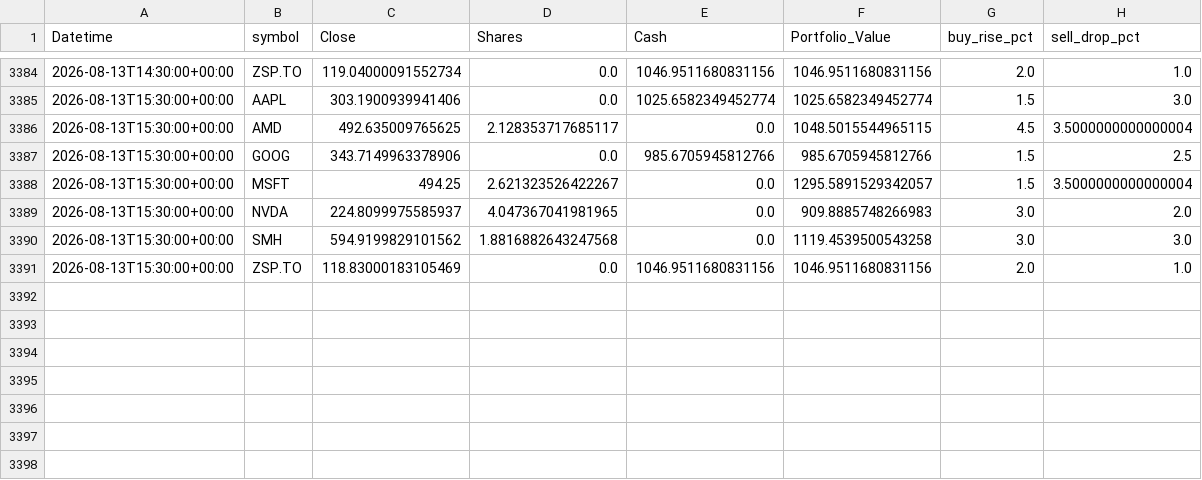
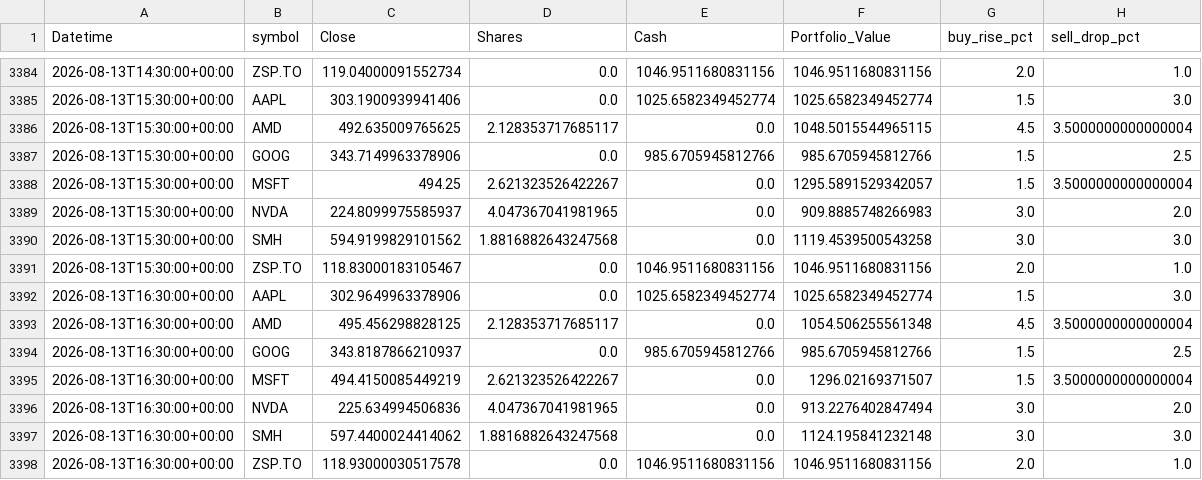
Before and after one commit to phungthien97/autonomous-trade-alerts, a CSV file: state/equity.csv, drawn as a sheet; only a part is shown, gaps mark what is left out.

```diff
--- a/state/equity.csv
+++ b/state/equity.csv
@@ -3390,2 +3390,9 @@ Datetime,symbol,Close,Shares,Cash,Portfolio_Value,buy_rise_pct,sell_drop_pct
 2026-08-13T15:30:00+00:00,SMH,594.9199829101562,1.8816882643247568,0.0,1119.4539500543258,3.0,3.0
-2026-08-13T15:30:00+00:00,ZSP.TO,118.83000183105469,0.0,1046.9511680831156,1046.9511680831156,2.0,1.0
+2026-08-13T15:30:00+00:00,ZSP.TO,118.83000183105467,0.0,1046.9511680831156,1046.9511680831156,2.0,1.0
+2026-08-13T16:30:00+00:00,AAPL,302.9649963378906,0.0,1025.6582349452774,1025.6582349452774,1.5,3.0
+2026-08-13T16:30:00+00:00,AMD,495.456298828125,2.128353717685117,0.0,1054.506255561348,4.5,3.5000000000000004
+2026-08-13T16:30:00+00:00,GOOG,343.8187866210937,0.0,985.6705945812766,985.6705945812766,1.5,2.5
+2026-08-13T16:30:00+00:00,MSFT,494.4150085449219,2.621323526422267,0.0,1296.02169371507,1.5,3.5000000000000004
+2026-08-13T16:30:00+00:00,NVDA,225.634994506836,4.047367041981965,0.0,913.2276402847494,3.0,2.0
+2026-08-13T16:30:00+00:00,SMH,597.4400024414062,1.8816882643247568,0.0,1124.195841232148,3.0,3.0
+2026-08-13T16:30:00+00:00,ZSP.TO,118.93000030517578,0.0,1046.9511680831156,1046.9511680831156,2.0,1.0
```
Also changed, not shown: 1 other file.
